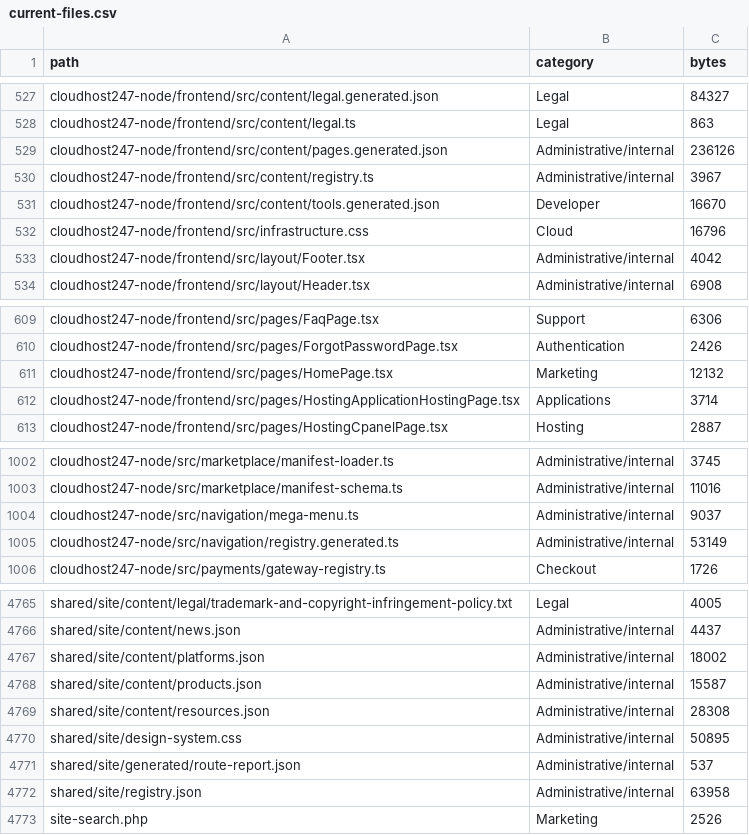
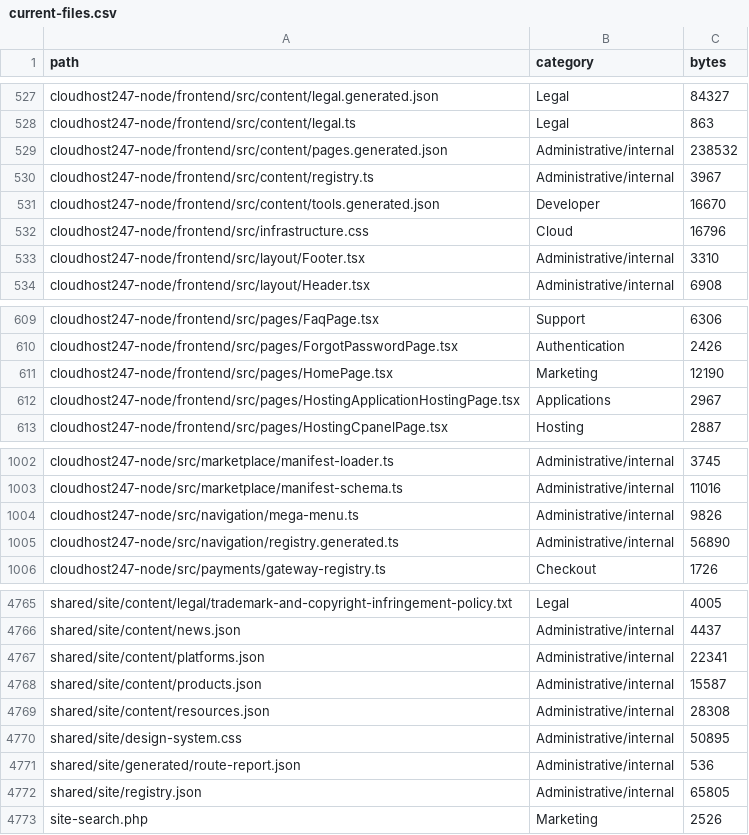
Before and after one commit to subwindels-hash/CloudHost247, a CSV file: docs/website-rebuild/current-files.csv, drawn as a sheet; only a part is shown, gaps mark what is left out; the diff covers the shown part only.

```diff
--- a/docs/website-rebuild/current-files.csv
+++ b/docs/website-rebuild/current-files.csv
@@ -528,3 +528,3 @@ cloudhost247-node/frontend/src/content/legal.generated.json,Legal,84327
 cloudhost247-node/frontend/src/content/legal.ts,Legal,863
-cloudhost247-node/frontend/src/content/pages.generated.json,Administrative/internal,236126
+cloudhost247-node/frontend/src/content/pages.generated.json,Administrative/internal,238532
 cloudhost247-node/frontend/src/content/registry.ts,Administrative/internal,3967
@@ -532,3 +532,3 @@ cloudhost247-node/frontend/src/content/tools.generated.json,Developer,16670
 cloudhost247-node/frontend/src/infrastructure.css,Cloud,16796
-cloudhost247-node/frontend/src/layout/Footer.tsx,Administrative/internal,4042
+cloudhost247-node/frontend/src/layout/Footer.tsx,Administrative/internal,3310
 cloudhost247-node/frontend/src/layout/Header.tsx,Administrative/internal,6908
@@ -610,4 +610,4 @@ cloudhost247-node/frontend/src/pages/FaqPage.tsx,Support,6306
 cloudhost247-node/frontend/src/pages/ForgotPasswordPage.tsx,Authentication,2426
-cloudhost247-node/frontend/src/pages/HomePage.tsx,Marketing,12132
-cloudhost247-node/frontend/src/pages/HostingApplicationHostingPage.tsx,Applications,3714
+cloudhost247-node/frontend/src/pages/HomePage.tsx,Marketing,12190
+cloudhost247-node/frontend/src/pages/HostingApplicationHostingPage.tsx,Applications,2967
 cloudhost247-node/frontend/src/pages/HostingCpanelPage.tsx,Hosting,2887
@@ -1003,4 +1003,4 @@ cloudhost247-node/src/marketplace/manifest-loader.ts,Administrative/internal,374
 cloudhost247-node/src/marketplace/manifest-schema.ts,Administrative/internal,11016
-cloudhost247-node/src/navigation/mega-menu.ts,Administrative/internal,9037
-cloudhost247-node/src/navigation/registry.generated.ts,Administrative/internal,53149
+cloudhost247-node/src/navigation/mega-menu.ts,Administrative/internal,9826
+cloudhost247-node/src/navigation/registry.generated.ts,Administrative/internal,56890
 cloudhost247-node/src/payments/gateway-registry.ts,Checkout,1726
@@ -4766,3 +4766,3 @@ shared/site/content/legal/trademark-and-copyright-infringement-policy.txt,Legal,
 shared/site/content/news.json,Administrative/internal,4437
-shared/site/content/platforms.json,Administrative/internal,18002
+shared/site/content/platforms.json,Administrative/internal,22341
 shared/site/content/products.json,Administrative/internal,15587
@@ -4770,4 +4770,4 @@ shared/site/content/resources.json,Administrative/internal,28308
 shared/site/design-system.css,Administrative/internal,50895
-shared/site/generated/route-report.json,Administrative/internal,537
-shared/site/registry.json,Administrative/internal,63958
+shared/site/generated/route-report.json,Administrative/internal,536
+shared/site/registry.json,Administrative/internal,65805
 site-search.php,Marketing,2526
```
Also changed, not shown: 15 edited cells elsewhere in this file, 17 other files.
